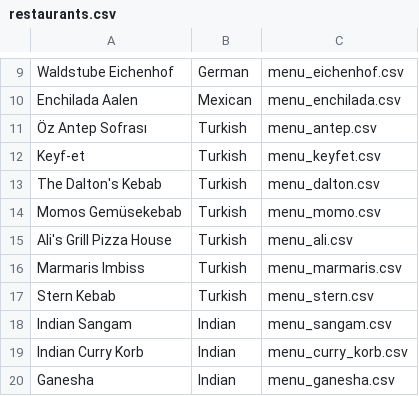
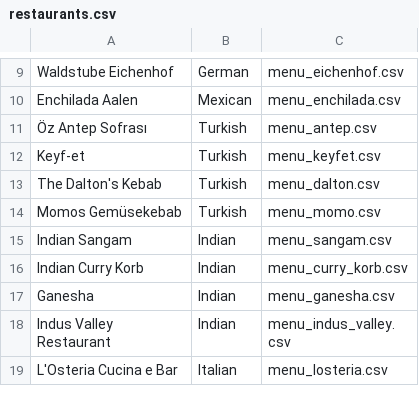
Before and after one commit to Sevim0631/AalenEats, a CSV file: data/restaurants.csv, drawn as a sheet; only a part is shown, gaps mark what is left out; the shorter side is filled out with more unchanged rows; the diff names each change by its address in the sheet, - before the commit and + after, or states it on an @@ line.

Commit message:
delete unnecessary restaurants

```diff
--- a/data/restaurants.csv
+++ b/data/restaurants.csv
-row 15: Ali's Grill Pizza House | Turkish | menu_ali.csv
-row 16: Marmaris Imbiss | Turkish | menu_marmaris.csv
-row 17: Stern Kebab | Turkish | menu_stern.csv
```
